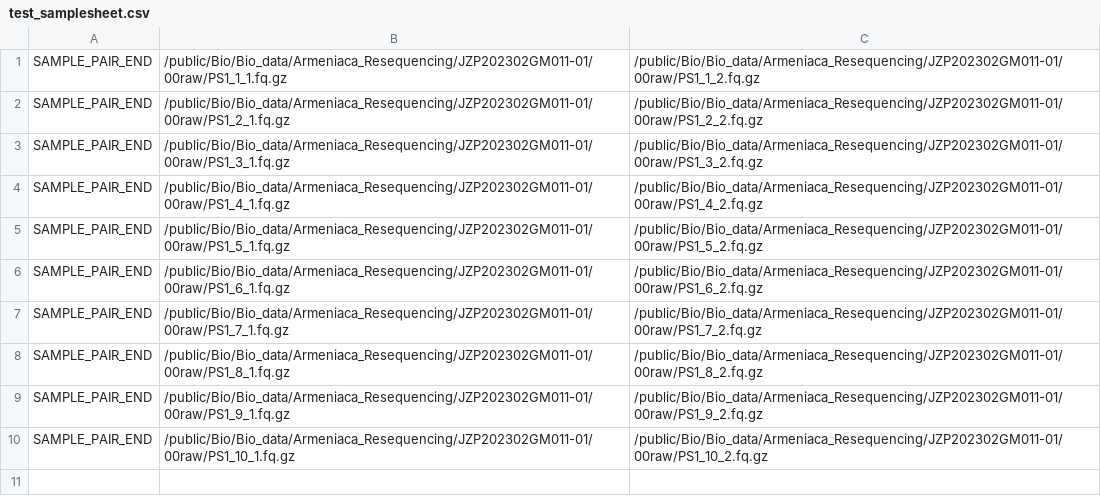
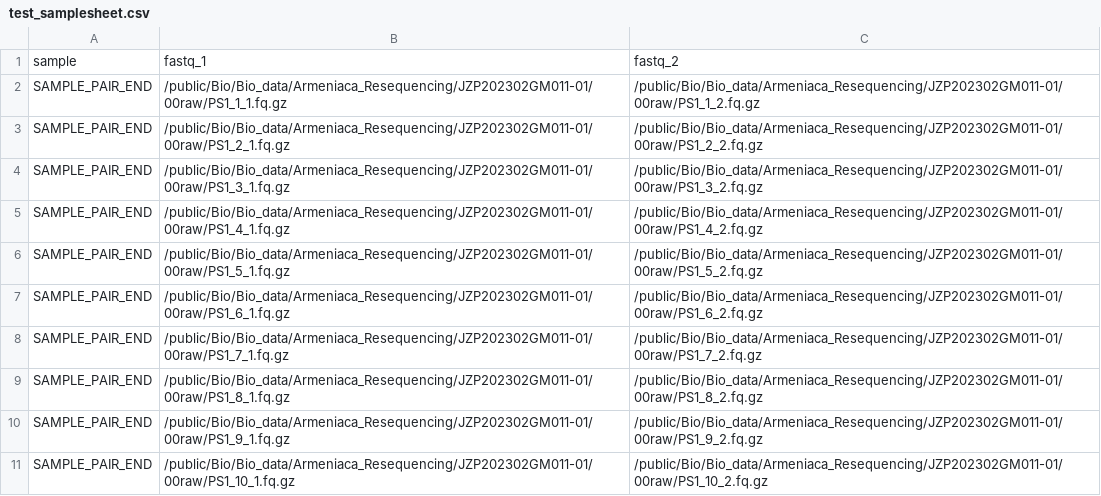
Before and after one commit to MikeLiuAir00/wgs_snv_detection, a CSV file: assets/test_samplesheet.csv, drawn as a sheet; the diff names each change by its address in the sheet, - before the commit and + after, or states it on an @@ line.

```diff
--- a/assets/test_samplesheet.csv
+++ b/assets/test_samplesheet.csv
+row 1: sample | fastq_1 | fastq_2
```
Also changed, not shown: 4 other files.
